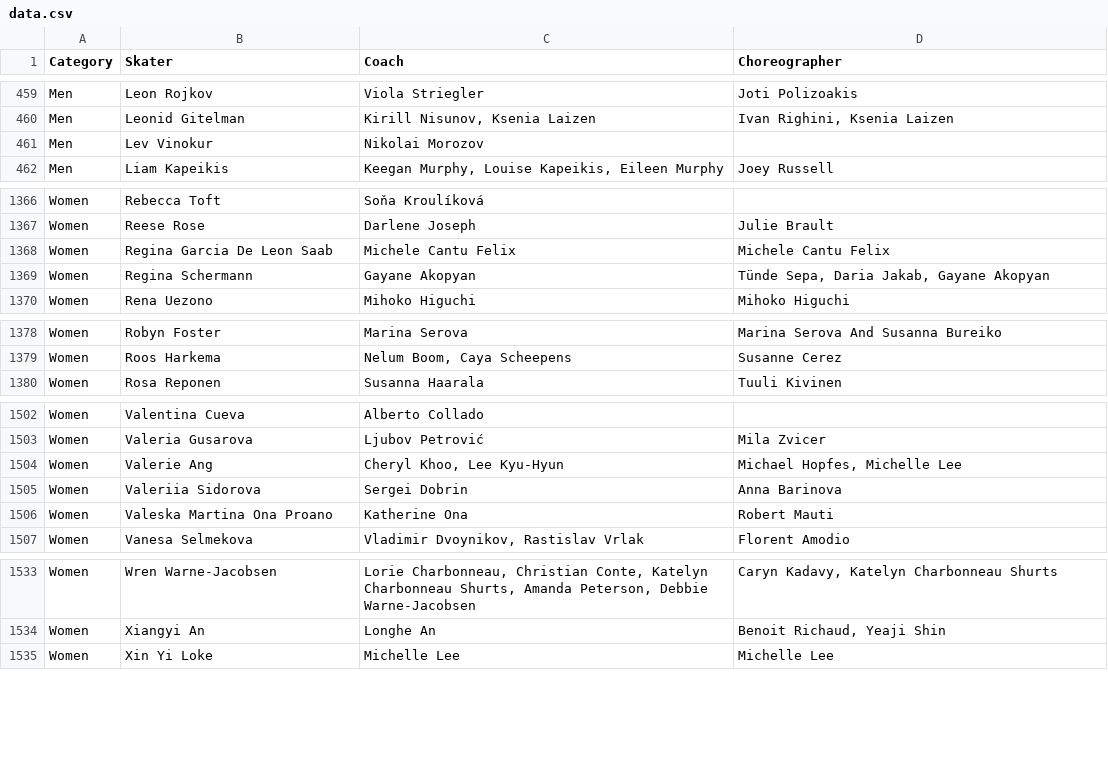
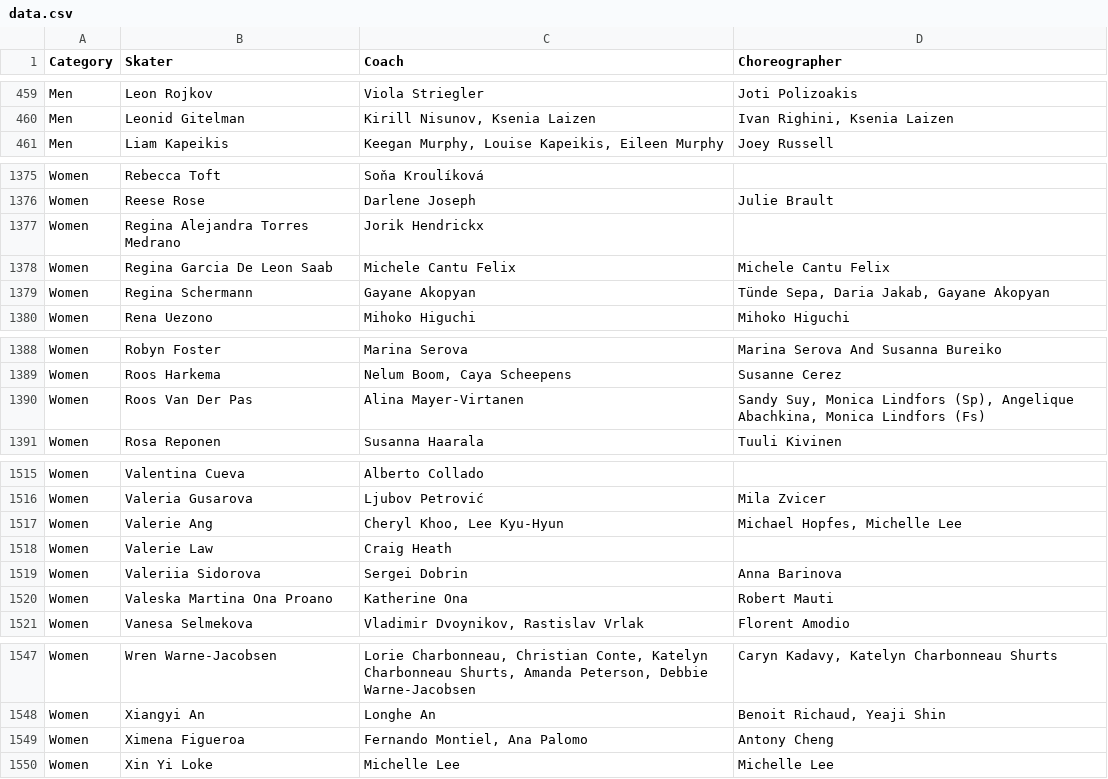
Before and after one commit to edomt/isu-data, a CSV file: data.csv, drawn as a sheet; only a part is shown, gaps mark what is left out; removed rows and columns are numbered as before the commit, all else as after; the diff covers the shown part only; the diff names each change by its address in the sheet, - before the commit and + after, or states it on an @@ line.

```diff
--- a/data.csv
+++ b/data.csv
-row 461: Men | Lev Vinokur | Nikolai Morozov
+row 1377: Women | Regina Alejandra Torres Medrano | Jorik Hendrickx
+row 1390: Women | Roos Van Der Pas | Alina Mayer-Virtanen | Sandy Suy, Monica Lindfors (Sp), Angelique Abachkina, Monica Lindfors (Fs)
+row 1518: Women | Valerie Law | Craig Heath
+row 1549: Women | Ximena Figueroa | Fernando Montiel, Ana Palomo | Antony Cheng
```
Also changed, not shown: 12 added rows and 12 edited cells elsewhere in this file.
